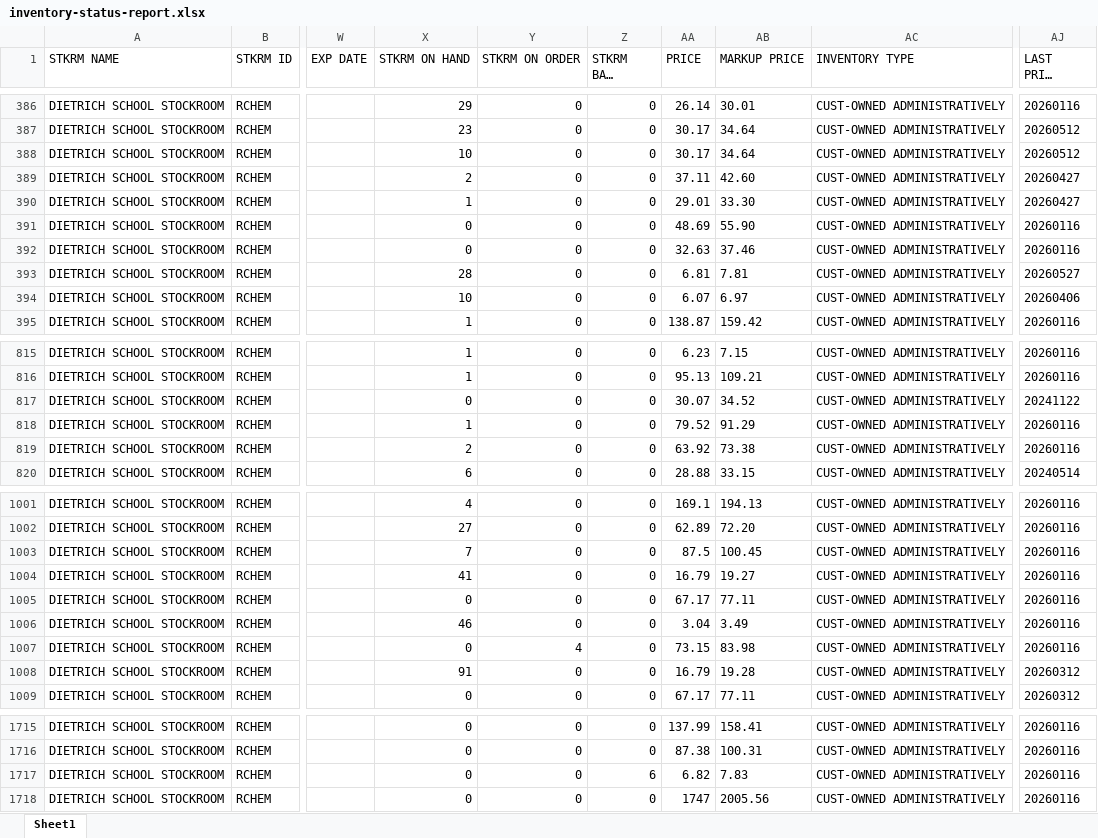
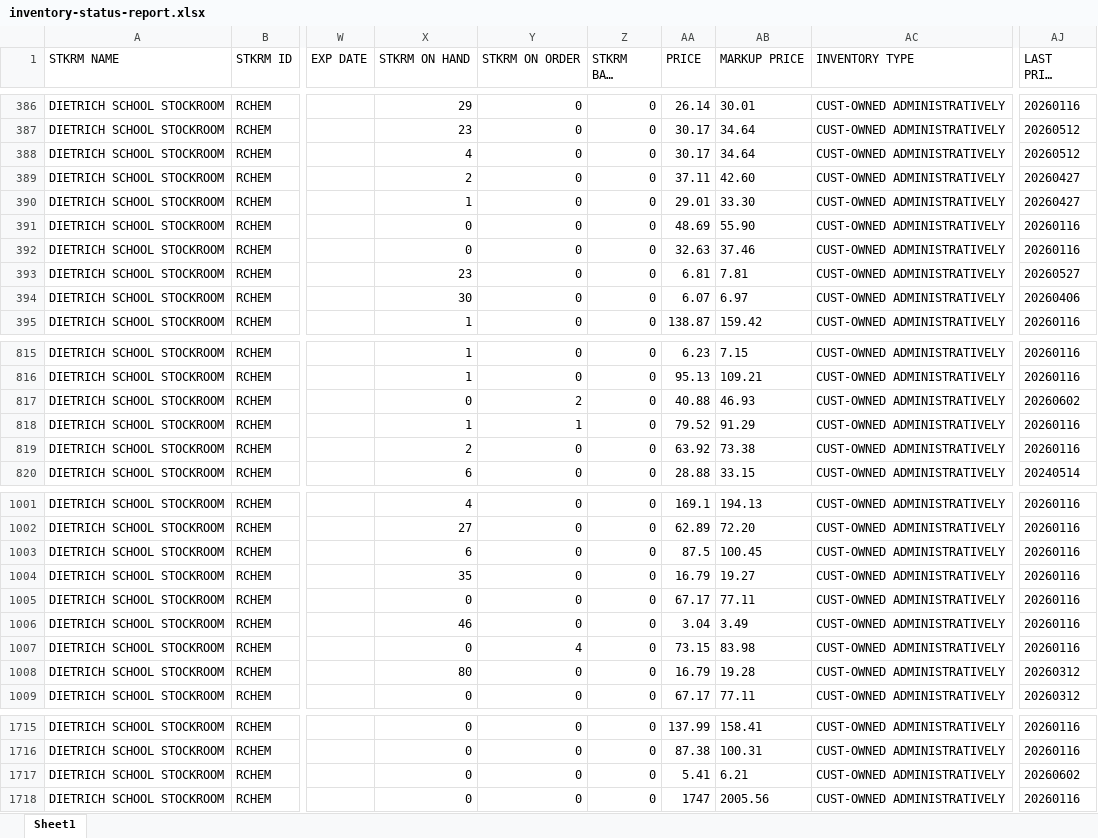
Before and after one commit to dssstockroom/dssstockroom.github.io, an Excel workbook: inventory-status-report.xlsx, sheet Sheet1, drawn as a sheet; only a part is shown, gaps mark what is left out; long unchanged cells end in …; values as stored, in another font and other column widths than the file's, no borders; the diff covers the shown part only; the diff names each change by its address in the sheet, - before the commit and + after, or states it on an @@ line.

Commit message:
Add files via upload

```diff
--- a/inventory-status-report.xlsx (sheet Sheet1)
+++ b/inventory-status-report.xlsx (sheet Sheet1)
-X388 (STKRM ON HAND): 10
+X388 (STKRM ON HAND): 4
-X393 (STKRM ON HAND): 28
+X393 (STKRM ON HAND): 23
-X394 (STKRM ON HAND): 10
+X394 (STKRM ON HAND): 30
-Y817 (STKRM ON ORDER): 0
+Y817 (STKRM ON ORDER): 2
-AA817 (PRICE): 30.07
+AA817 (PRICE): 40.88
-AB817 (MARKUP PRICE): 34.52
+AB817 (MARKUP PRICE): 46.93
-AJ817 (LAST PRICE UPDATE): 20241122
+AJ817 (LAST PRICE UPDATE): 20260602
-Y818 (STKRM ON ORDER): 0
+Y818 (STKRM ON ORDER): 1
-X1003 (STKRM ON HAND): 7
+X1003 (STKRM ON HAND): 6
-X1004 (STKRM ON HAND): 41
+X1004 (STKRM ON HAND): 35
-X1008 (STKRM ON HAND): 91
+X1008 (STKRM ON HAND): 80
-Z1717 (STKRM BACK ORDER): 6
+Z1717 (STKRM BACK ORDER): 0
-AA1717 (PRICE): 6.82
+AA1717 (PRICE): 5.41
-AB1717 (MARKUP PRICE): 7.83
+AB1717 (MARKUP PRICE): 6.21
-AJ1717 (LAST PRICE UPDATE): 20260116
+AJ1717 (LAST PRICE UPDATE): 20260602
```
Also changed, not shown: 29 edited cells elsewhere in this sheet.
